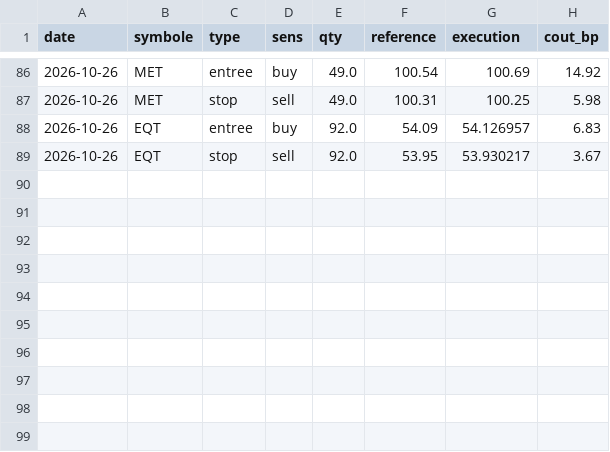
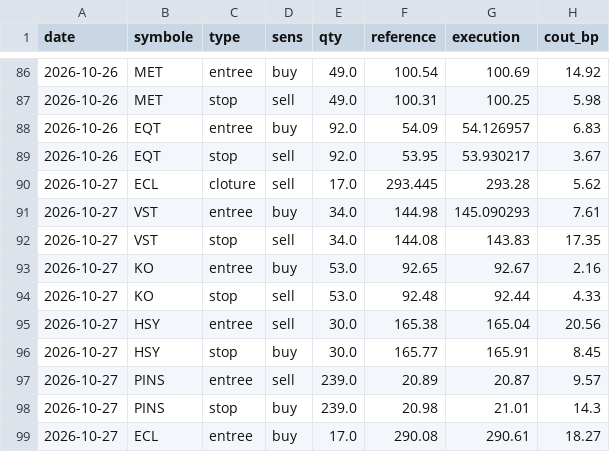
Before and after one commit to dolm-eng/daytrading-agent, a CSV file: journal/executions.csv, drawn as a sheet; only a part is shown, gaps mark what is left out; the diff names each change by its address in the sheet, - before the commit and + after, or states it on an @@ line.

```diff
--- a/journal/executions.csv
+++ b/journal/executions.csv
+row 90: 2026-10-27 | ECL | cloture | sell | 17.0 | 293.445 | 293.28 | 5.62
+row 91: 2026-10-27 | VST | entree | buy | 34.0 | 144.98 | 145.090293 | 7.61
+row 92: 2026-10-27 | VST | stop | sell | 34.0 | 144.08 | 143.83 | 17.35
+row 93: 2026-10-27 | KO | entree | buy | 53.0 | 92.65 | 92.67 | 2.16
+row 94: 2026-10-27 | KO | stop | sell | 53.0 | 92.48 | 92.44 | 4.33
+row 95: 2026-10-27 | HSY | entree | sell | 30.0 | 165.38 | 165.04 | 20.56
+row 96: 2026-10-27 | HSY | stop | buy | 30.0 | 165.77 | 165.91 | 8.45
+row 97: 2026-10-27 | PINS | entree | sell | 239.0 | 20.89 | 20.87 | 9.57
+row 98: 2026-10-27 | PINS | stop | buy | 239.0 | 20.98 | 21.01 | 14.3
+row 99: 2026-10-27 | ECL | entree | buy | 17.0 | 290.08 | 290.61 | 18.27
```
Also changed, not shown: journal/journal.csv.
